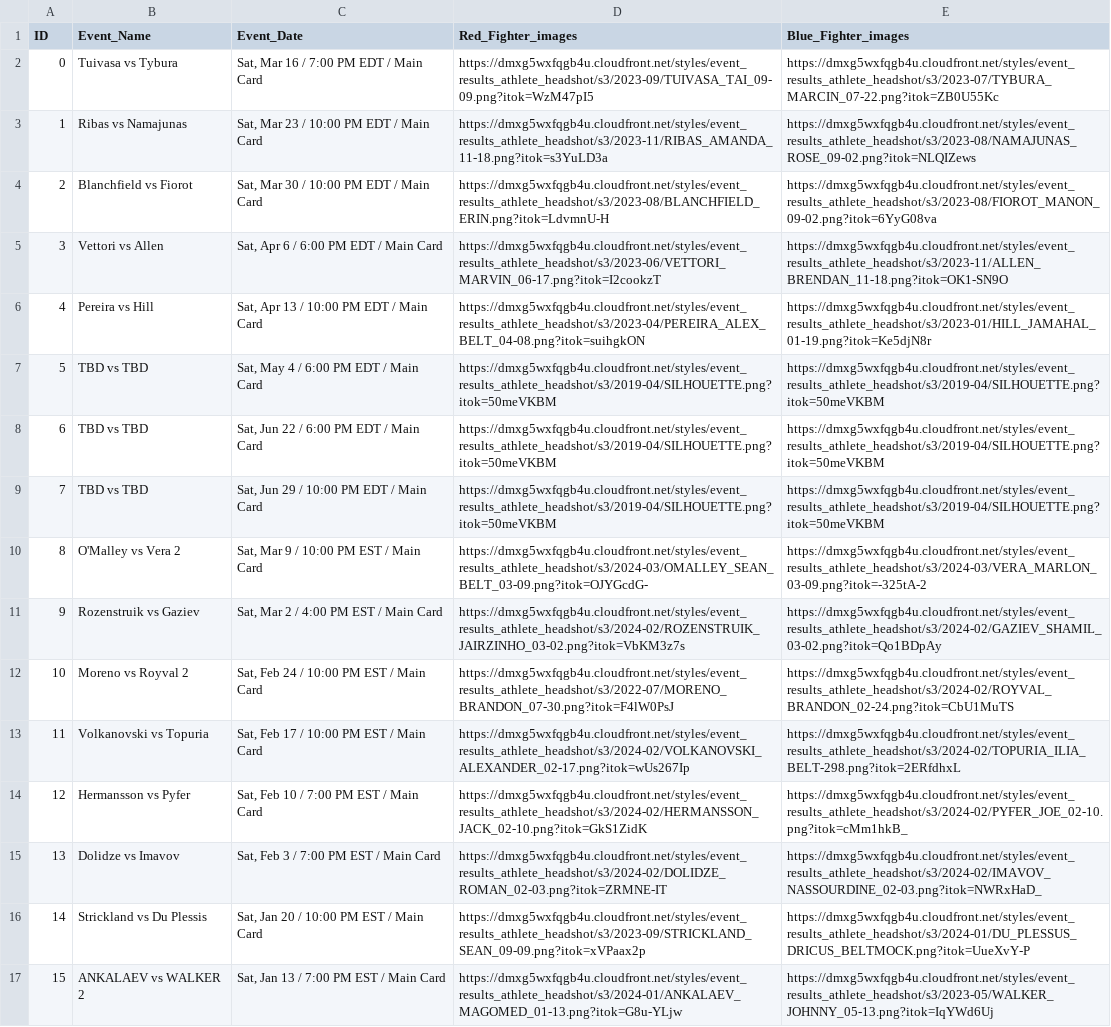
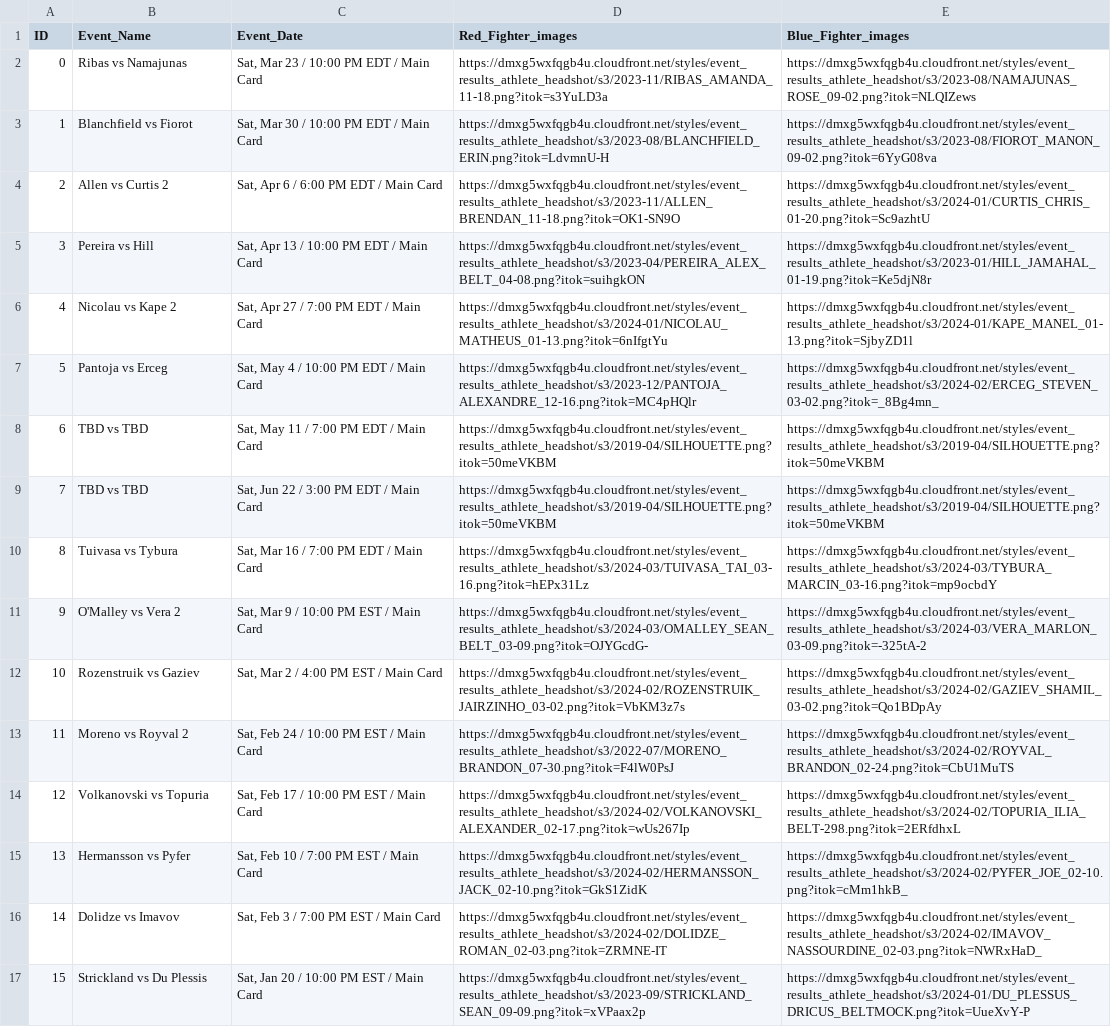
Before and after one commit to StevenReynoso/MMA-Statistics, a CSV file: WebCrawlers/UFC Stats_Scrapped/UFC_Events/UFC_Events_dates.csv, drawn as a sheet; removed rows and columns are numbered as before the commit, all else as after; the diff names each change by its address in the sheet, - before the commit and + after, or states it on an @@ line.

Commit message:
List of fixes
fixed doubling fighters,
fixed styling and code readability
better process of finding fighters
fixed fighters images when expanded
(fighters not having a full picture)
added box 3 non affiliation text

```diff
--- a/WebCrawlers/UFC Stats_Scrapped/UFC_Events/UFC_Events_dates.csv
+++ b/WebCrawlers/UFC Stats_Scrapped/UFC_Events/UFC_Events_dates.csv
-row 2: 0 | Tuivasa vs Tybura | Sat, Mar 16 / 7:00 PM EDT / Main Card | https://dmxg5wxfqgb4u.cloudfront.net/styles/event_results_athlete_headshot/s3/2023-09/TUIVASA_TAI_09-09.png?itok=WzM47pI5 | https://dmxg5wxfqgb4u.cloudfront.net/styles/event_results_athlete_headshot/s3/2023-07/TYBURA_MARCIN_07-22.png?itok=ZB0U55Kc
@@ column A (ID) renumbered between rows 2 and 17 @@
-B4 (Event_Name): Vettori vs Allen
+B4 (Event_Name): Allen vs Curtis 2
-D4 (Red_Fighter_images): https://dmxg5wxfqgb4u.cloudfront.net/styles/event_results_athlete_headshot/s3/2023-06/VETTORI_MARVIN_06-17.png?itok=I2cookzT
+D4 (Red_Fighter_images): https://dmxg5wxfqgb4u.cloudfront.net/styles/event_results_athlete_headshot/s3/2023-11/ALLEN_BRENDAN_11-18.png?itok=OK1-SN9O
-E4 (Blue_Fighter_images): https://dmxg5wxfqgb4u.cloudfront.net/styles/event_results_athlete_headshot/s3/2023-11/ALLEN_BRENDAN_11-18.png?itok=OK1-SN9O
+E4 (Blue_Fighter_images): https://dmxg5wxfqgb4u.cloudfront.net/styles/event_results_athlete_headshot/s3/2024-01/CURTIS_CHRIS_01-20.png?itok=Sc9azhtU
+row 6: 4 | Nicolau vs Kape 2 | Sat, Apr 27 / 7:00 PM EDT / Main Card | https://dmxg5wxfqgb4u.cloudfront.net/styles/event_results_athlete_headshot/s3/2024-01/NICOLAU_MATHEUS_01-13.png?itok=6nIfgtYu | https://dmxg5wxfqgb4u.cloudfront.net/styles/event_results_athlete_headshot/s3/2024-01/KAPE_MANEL_01-13.png?itok=SjbyZD1l
+row 7: 5 | Pantoja vs Erceg | Sat, May 4 / 10:00 PM EDT / Main Card | https://dmxg5wxfqgb4u.cloudfront.net/styles/event_results_athlete_headshot/s3/2023-12/PANTOJA_ALEXANDRE_12-16.png?itok=MC4pHQlr | https://dmxg5wxfqgb4u.cloudfront.net/styles/event_results_athlete_headshot/s3/2024-02/ERCEG_STEVEN_03-02.png?itok=_8Bg4mn_
-C8 (Event_Date): Sat, May 4 / 6:00 PM EDT / Main Card
+C8 (Event_Date): Sat, May 11 / 7:00 PM EDT / Main Card
-C9 (Event_Date): Sat, Jun 22 / 6:00 PM EDT / Main Card
+C9 (Event_Date): Sat, Jun 22 / 3:00 PM EDT / Main Card
-B10 (Event_Name): TBD vs TBD
+B10 (Event_Name): Tuivasa vs Tybura
-C10 (Event_Date): Sat, Jun 29 / 10:00 PM EDT / Main Card
+C10 (Event_Date): Sat, Mar 16 / 7:00 PM EDT / Main Card
-D10 (Red_Fighter_images): https://dmxg5wxfqgb4u.cloudfront.net/styles/event_results_athlete_headshot/s3/2019-04/SILHOUETTE.png?itok=50meVKBM
+D10 (Red_Fighter_images): https://dmxg5wxfqgb4u.cloudfront.net/styles/event_results_athlete_headshot/s3/2024-03/TUIVASA_TAI_03-16.png?itok=hEPx31Lz
-E10 (Blue_Fighter_images): https://dmxg5wxfqgb4u.cloudfront.net/styles/event_results_athlete_headshot/s3/2019-04/SILHOUETTE.png?itok=50meVKBM
+E10 (Blue_Fighter_images): https://dmxg5wxfqgb4u.cloudfront.net/styles/event_results_athlete_headshot/s3/2024-03/TYBURA_MARCIN_03-16.png?itok=mp9ocbdY
-row 17: 15 | ANKALAEV vs WALKER 2 | Sat, Jan 13 / 7:00 PM EST / Main Card | https://dmxg5wxfqgb4u.cloudfront.net/styles/event_results_athlete_headshot/s3/2024-01/ANKALAEV_MAGOMED_01-13.png?itok=G8u-YLjw | https://dmxg5wxfqgb4u.cloudfront.net/styles/event_results_athlete_headshot/s3/2023-05/WALKER_JOHNNY_05-13.png?itok=IqYWd6Uj
```
Also changed, not shown: 20 other files.
